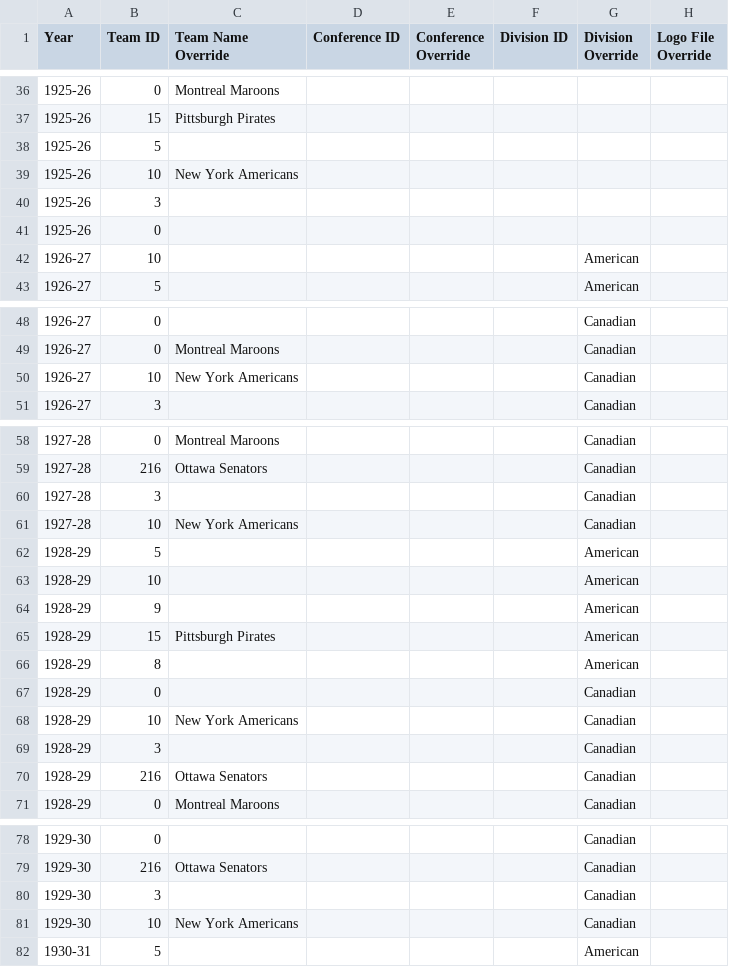
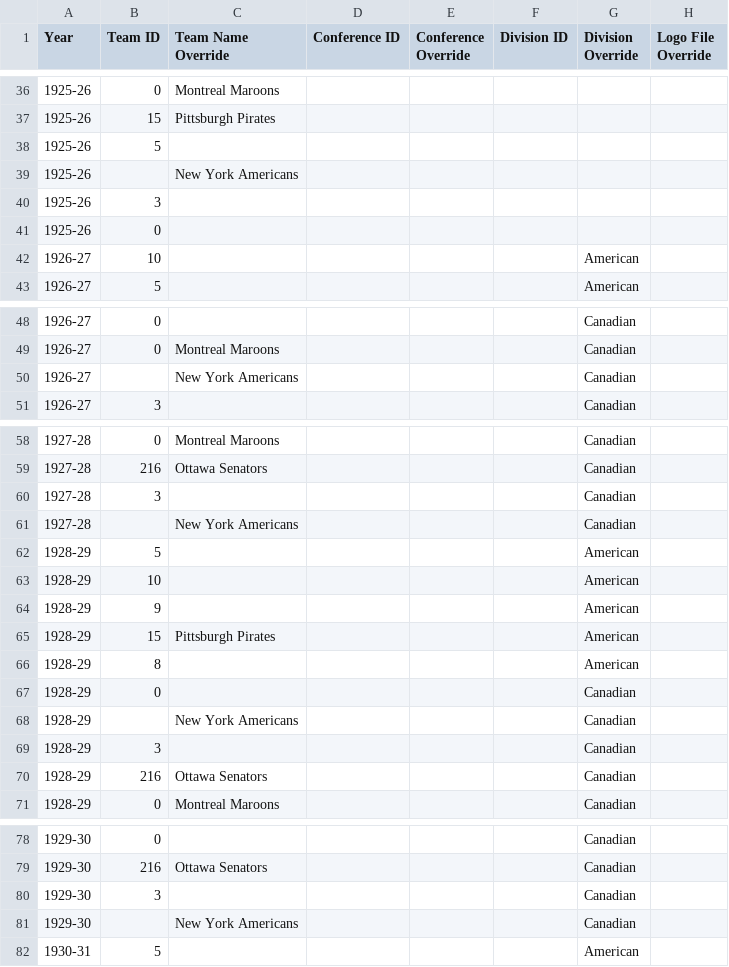
Before and after one commit to BoiledEgg1974/boys-of-winter-hockey-website, a CSV file: data/imports/raw/bowl_cap/team_season_records_template.csv, drawn as a sheet; only a part is shown, gaps mark what is left out; the diff covers the shown part only; the diff names each change by its address in the sheet, - before the commit and + after, or states it on an @@ line.

```diff
--- a/data/imports/raw/bowl_cap/team_season_records_template.csv
+++ b/data/imports/raw/bowl_cap/team_season_records_template.csv
-B39 (Team ID): 10
+B39 (Team ID): (empty)
-B50 (Team ID): 10
+B50 (Team ID): (empty)
-B61 (Team ID): 10
+B61 (Team ID): (empty)
-B68 (Team ID): 10
+B68 (Team ID): (empty)
-B81 (Team ID): 10
+B81 (Team ID): (empty)
```
Also changed, not shown: 11 edited cells elsewhere in this file, data/imports/raw/bowl_cap/team_identity_history.csv, data/imports/raw/bowl_historical/team_identity_history.csv, 30 other files.
